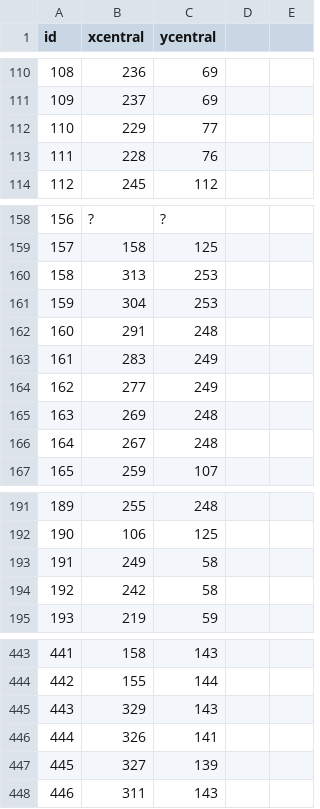
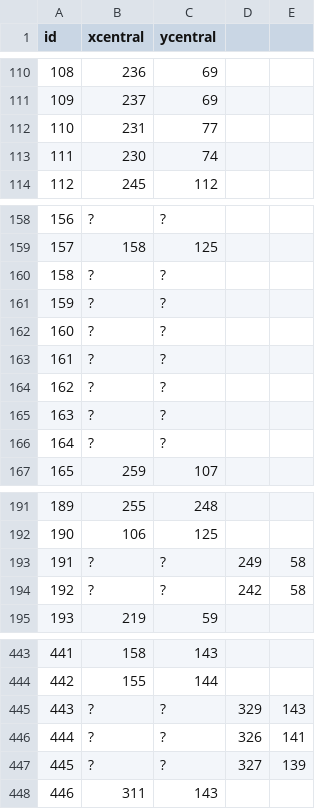
Before and after one commit to vincent-vdb/eyeTrackingDL, a CSV file: dataOpenedEye/dataPupilCenter.csv, drawn as a sheet; only a part is shown, gaps mark what is left out; the diff covers the shown part only.

Commit message:
corrected labels and more data

```diff
--- a/dataOpenedEye/dataPupilCenter.csv
+++ b/dataOpenedEye/dataPupilCenter.csv
@@ -112,2 +112,2 @@ id,xcentral,ycentral
-110,229,77
-111,228,76
+110,231,77,,
+111,230,74,,
@@ -160,7 +160,7 @@ id,xcentral,ycentral
-158,313,253
-159,304,253
-160,291,248
-161,283,249
-162,277,249
-163,269,248
-164,267,248
+158,?,?,,
+159,?,?,,
+160,?,?,,
+161,?,?,,
+162,?,?,,
+163,?,?,,
+164,?,?,,
@@ -193,2 +193,2 @@ id,xcentral,ycentral
-191,249,58
-192,242,58
+191,?,?,249,58
+192,?,?,242,58
@@ -445,3 +445,3 @@ id,xcentral,ycentral
-443,329,143
-444,326,141
-445,327,139
+443,?,?,329,143
+444,?,?,326,141
+445,?,?,327,139
```
Also changed, not shown: 11 edited cells elsewhere in this file, dataJade/jadePupilCenter.csv, dataPavel/pavelPupilCenter.csv, 4 other files.
